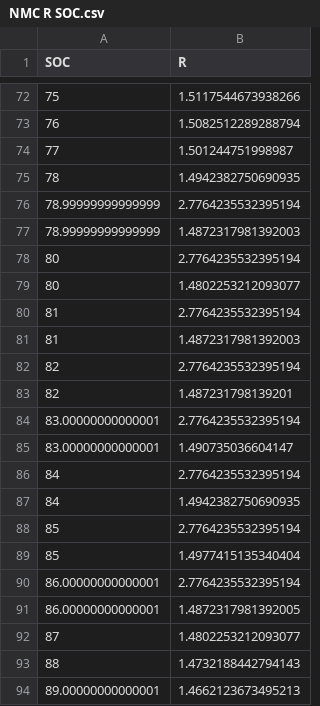
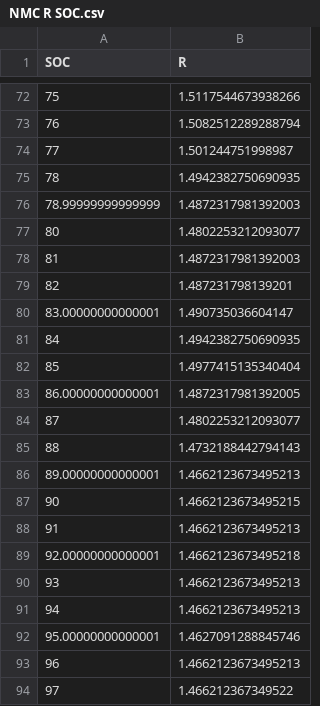
Before and after one commit to hussahalghanem/LIB-Model, a CSV file: NMC R SOC.csv, drawn as a sheet; only a part is shown, gaps mark what is left out; the shorter side is filled out with more unchanged rows; the diff names each change by its address in the sheet, - before the commit and + after, or states it on an @@ line.

Commit message:
Update NMC R SOC.csv

```diff
--- a/NMC R SOC.csv
+++ b/NMC R SOC.csv
-row 76: 78.99999999999999 | 2.7764235532395194
-row 78: 80 | 2.7764235532395194
-row 80: 81 | 2.7764235532395194
-row 82: 82 | 2.7764235532395194
-row 84: 83.00000000000001 | 2.7764235532395194
-row 86: 84 | 2.7764235532395194
-row 88: 85 | 2.7764235532395194
-row 90: 86.00000000000001 | 2.7764235532395194
```
